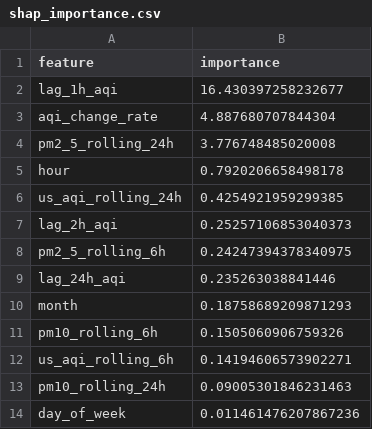
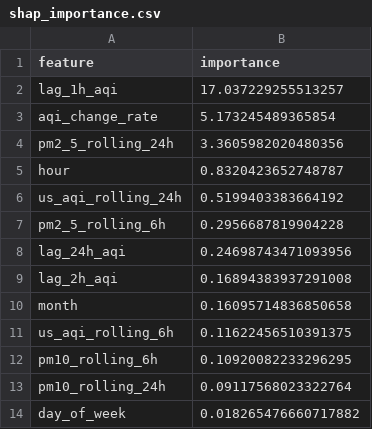
Before and after one commit to ahmed-121174/HazaraAQI_10Pearls, a CSV file: models/shap_importance.csv, drawn as a sheet.

Commit message:
[Daily] Retrained models + updated SHAP importance

```diff
--- a/models/shap_importance.csv
+++ b/models/shap_importance.csv
@@ -1,14 +1,14 @@
 feature,importance
-lag_1h_aqi,16.430397258232677
-aqi_change_rate,4.887680707844304
-pm2_5_rolling_24h,3.776748485020008
-hour,0.7920206658498178
-us_aqi_rolling_24h,0.4254921959299385
-lag_2h_aqi,0.25257106853040373
-pm2_5_rolling_6h,0.24247394378340975
-lag_24h_aqi,0.235263038841446
-month,0.18758689209871293
-pm10_rolling_6h,0.1505060906759326
-us_aqi_rolling_6h,0.14194606573902271
-pm10_rolling_24h,0.09005301846231463
-day_of_week,0.011461476207867236
+lag_1h_aqi,17.037229255513257
+aqi_change_rate,5.173245489365854
+pm2_5_rolling_24h,3.3605982020480356
+hour,0.8320423652748787
+us_aqi_rolling_24h,0.5199403383664192
+pm2_5_rolling_6h,0.2956687819904228
+lag_24h_aqi,0.24698743471093956
+lag_2h_aqi,0.16894383937291008
+month,0.16095714836850658
+us_aqi_rolling_6h,0.11622456510391375
+pm10_rolling_6h,0.10920082233296295
+pm10_rolling_24h,0.09117568023322764
+day_of_week,0.018265476660717882
```
Also changed, not shown: models/training_results.csv, 4 other files.
